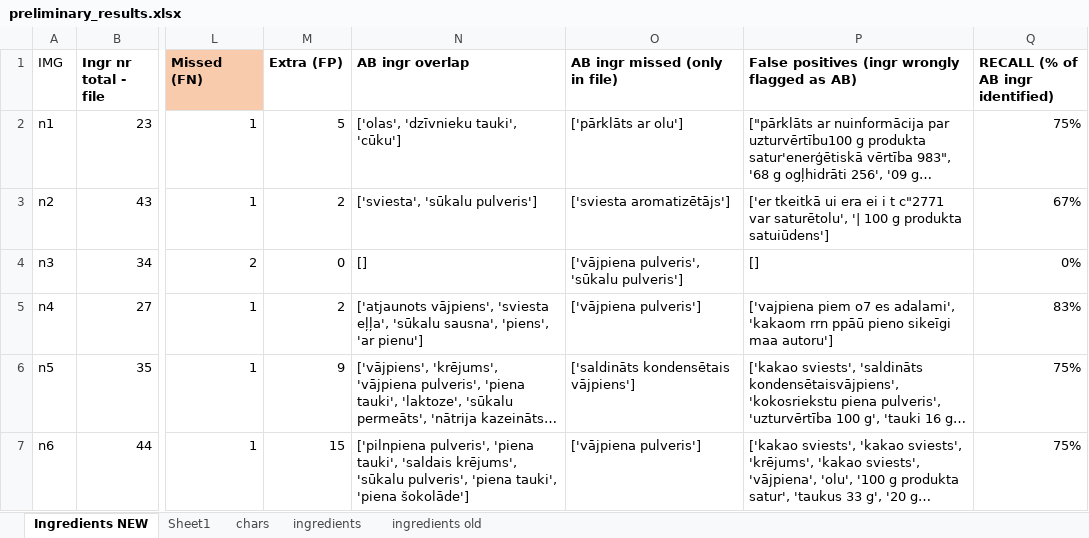
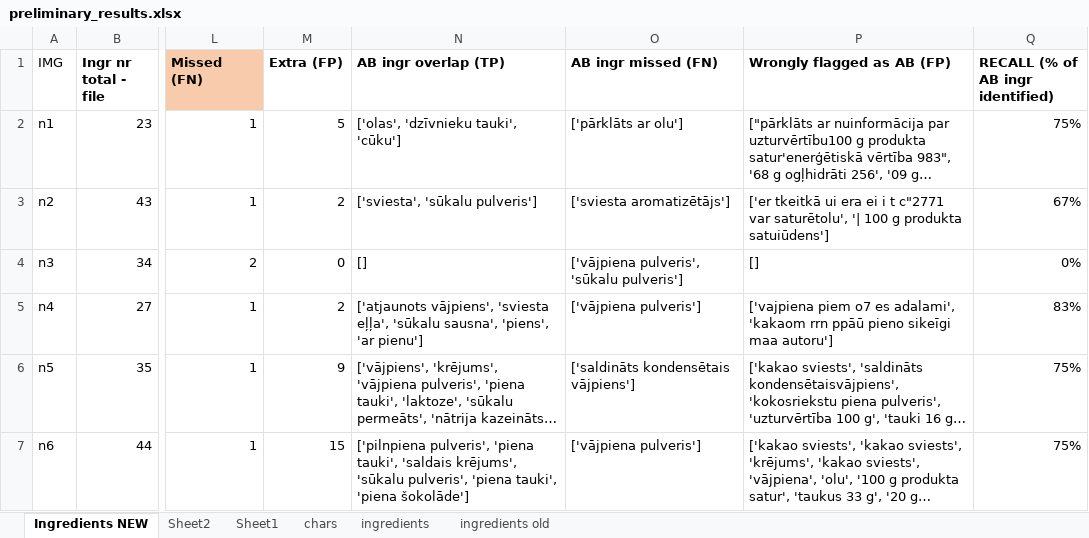
Before and after one commit to klintamadara/bakalaurs, an Excel workbook: results/preliminary_results.xlsx, sheet Ingredients NEW, drawn as a sheet; only a part is shown, gaps mark what is left out; long unchanged cells end in …; values as stored, in another font and other column widths than the file's, no borders; the diff names each change by its address in the sheet, - before the commit and + after, or states it on an @@ line.

```diff
--- a/results/preliminary_results.xlsx (sheet Ingredients NEW)
+++ b/results/preliminary_results.xlsx (sheet Ingredients NEW)
+sheet tab: Sheet2
-N1: AB ingr overlap
+N1: AB ingr overlap (TP)
-O1: AB ingr missed (only in file)
+O1: AB ingr missed (FN)
-P1: False positives (ingr wrongly flagged as AB)
+P1: Wrongly flagged as AB (FP)
```
Also changed, not shown: sheet Sheet1, 9 other files.
